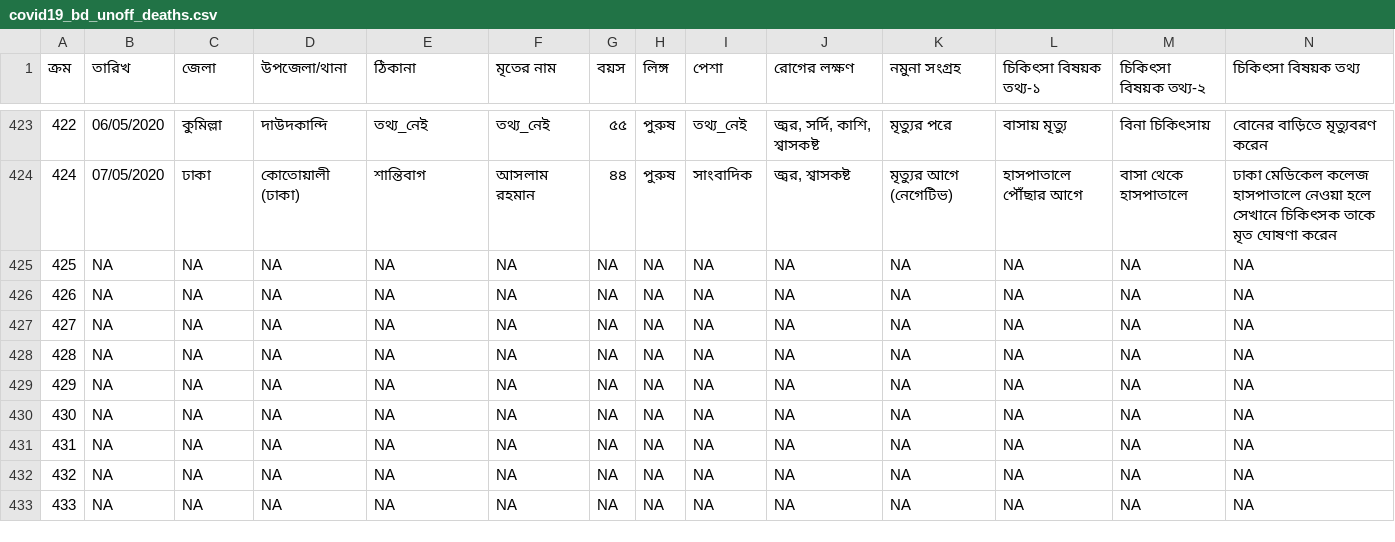
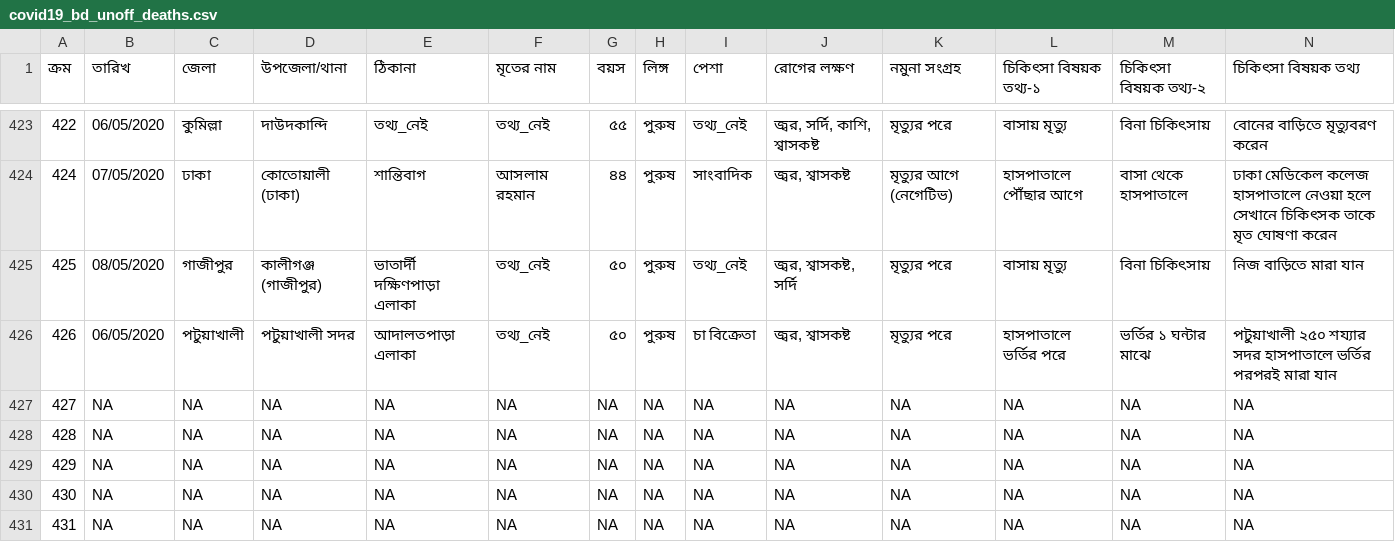
Before and after one commit to raheems/covid19, a CSV file: covid19_bd_unoff_deaths.csv, drawn as a sheet; only a part is shown, gaps mark what is left out; the shorter side is filled out with more unchanged rows; the diff covers the shown part only; the diff names each change by its address in the sheet, - before the commit and + after, or states it on an @@ line.

Commit message:
data refresh

```diff
--- a/covid19_bd_unoff_deaths.csv
+++ b/covid19_bd_unoff_deaths.csv
-B425 (তারিখ): NA
+B425 (তারিখ): 08/05/2020
-C425 (জেলা): NA
+C425 (জেলা): গাজীপুর
-D425 (উপজেলা/থানা): NA
+D425 (উপজেলা/থানা): কালীগঞ্জ (গাজীপুর)
-E425 (ঠিকানা): NA
+E425 (ঠিকানা): ভাতার্দী দক্ষিণপাড়া এলাকা
-F425:F426 (মৃতের নাম): NA
+F425:F426 (মৃতের নাম): তথ্য_নেই
-G425:G426 (বয়স): NA
+G425:G426 (বয়স): ৫০
-H425:H426 (লিঙ্গ): NA
+H425:H426 (লিঙ্গ): পুরুষ
-I425 (পেশা): NA
+I425 (পেশা): তথ্য_নেই
-J425 (রোগের লক্ষণ): NA
+J425 (রোগের লক্ষণ): জ্বর, শ্বাসকষ্ট, সর্দি
-K425:K426 (নমুনা সংগ্রহ): NA
+K425:K426 (নমুনা সংগ্রহ): মৃত্যুর পরে
-L425 (চিকিৎসা বিষয়ক তথ্য-১): NA
+L425 (চিকিৎসা বিষয়ক তথ্য-১): বাসায় মৃত্যু
-M425 (চিকিৎসা বিষয়ক তথ্য-২): NA
+M425 (চিকিৎসা বিষয়ক তথ্য-২): বিনা চিকিৎসায়
-N425 (চিকিৎসা বিষয়ক তথ্য): NA
+N425 (চিকিৎসা বিষয়ক তথ্য): নিজ বাড়িতে মারা যান
-B426 (তারিখ): NA
+B426 (তারিখ): 06/05/2020
-C426 (জেলা): NA
+C426 (জেলা): পটুয়াখালী
-D426 (উপজেলা/থানা): NA
+D426 (উপজেলা/থানা): পটুয়াখালী সদর
-E426 (ঠিকানা): NA
+E426 (ঠিকানা): আদালতপাড়া এলাকা
-I426 (পেশা): NA
+I426 (পেশা): চা বিক্রেতা
-J426 (রোগের লক্ষণ): NA
+J426 (রোগের লক্ষণ): জ্বর, শ্বাসকষ্ট
-L426 (চিকিৎসা বিষয়ক তথ্য-১): NA
+L426 (চিকিৎসা বিষয়ক তথ্য-১): হাসপাতালে ভর্তির পরে
-M426 (চিকিৎসা বিষয়ক তথ্য-২): NA
+M426 (চিকিৎসা বিষয়ক তথ্য-২): ভর্তির ১ ঘন্টার মাঝে
-N426 (চিকিৎসা বিষয়ক তথ্য): NA
+N426 (চিকিৎসা বিষয়ক তথ্য): পটুয়াখালী ২৫০ শয্যার সদর হাসপাতালে ভর্তির পরপরই মারা যান
```
Also changed, not shown: 6 edited cells elsewhere in this file, 26 other files.
